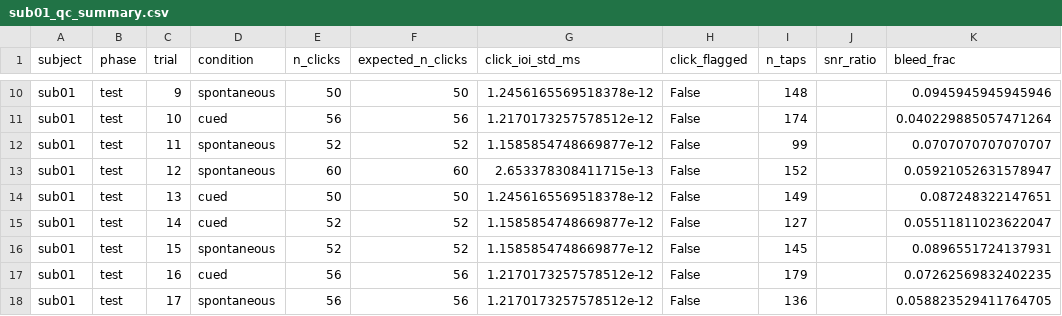
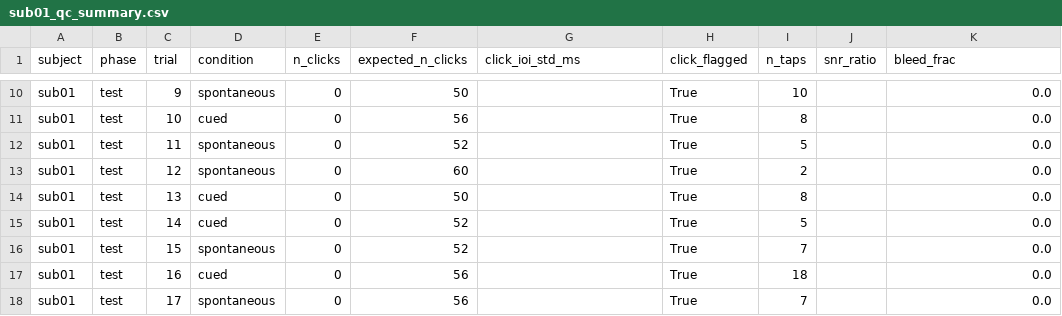
Before and after one commit to vivienbarchet/meterswitch, a CSV file: save/derived/sub01/sub01_qc_summary.csv, drawn as a sheet; only a part is shown, gaps mark what is left out; the diff covers the shown part only; the diff names each change by its address in the sheet, - before the commit and + after, or states it on an @@ line.

```diff
--- a/save/derived/sub01/sub01_qc_summary.csv
+++ b/save/derived/sub01/sub01_qc_summary.csv
-E10 (n_clicks): 50
+E10 (n_clicks): 0
-G10 (click_ioi_std_ms): 1.2456165569518378e-12
+G10 (click_ioi_std_ms): (empty)
-H10:H18 (click_flagged): False
+H10:H18 (click_flagged): True
-I10 (n_taps): 148
+I10 (n_taps): 10
-K10 (bleed_frac): 0.0945945945945946
+K10 (bleed_frac): 0.0
-E11 (n_clicks): 56
+E11 (n_clicks): 0
-G11 (click_ioi_std_ms): 1.2170173257578512e-12
+G11 (click_ioi_std_ms): (empty)
-I11 (n_taps): 174
+I11 (n_taps): 8
-K11 (bleed_frac): 0.040229885057471264
+K11 (bleed_frac): 0.0
-E12 (n_clicks): 52
+E12 (n_clicks): 0
-G12 (click_ioi_std_ms): 1.1585854748669877e-12
+G12 (click_ioi_std_ms): (empty)
-I12 (n_taps): 99
+I12 (n_taps): 5
-K12 (bleed_frac): 0.0707070707070707
+K12 (bleed_frac): 0.0
-E13 (n_clicks): 60
+E13 (n_clicks): 0
-G13 (click_ioi_std_ms): 2.653378308411715e-13
+G13 (click_ioi_std_ms): (empty)
-I13 (n_taps): 152
+I13 (n_taps): 2
-K13 (bleed_frac): 0.05921052631578947
+K13 (bleed_frac): 0.0
-E14 (n_clicks): 50
+E14 (n_clicks): 0
-G14 (click_ioi_std_ms): 1.2456165569518378e-12
+G14 (click_ioi_std_ms): (empty)
-I14 (n_taps): 149
+I14 (n_taps): 8
-K14 (bleed_frac): 0.087248322147651
+K14 (bleed_frac): 0.0
-E15:E16 (n_clicks): 52
+E15:E16 (n_clicks): 0
-G15:G16 (click_ioi_std_ms): 1.1585854748669877e-12
+G15:G16 (click_ioi_std_ms): (empty)
-I15 (n_taps): 127
+I15 (n_taps): 5
-K15 (bleed_frac): 0.05511811023622047
+K15 (bleed_frac): 0.0
-I16 (n_taps): 145
+I16 (n_taps): 7
-K16 (bleed_frac): 0.0896551724137931
+K16 (bleed_frac): 0.0
-E17:E18 (n_clicks): 56
+E17:E18 (n_clicks): 0
-G17:G18 (click_ioi_std_ms): 1.2170173257578512e-12
+G17:G18 (click_ioi_std_ms): (empty)
-I17 (n_taps): 179
+I17 (n_taps): 18
-K17 (bleed_frac): 0.07262569832402235
+K17 (bleed_frac): 0.0
-I18 (n_taps): 136
+I18 (n_taps): 7
-K18 (bleed_frac): 0.058823529411764705
+K18 (bleed_frac): 0.0
```
Also changed, not shown: 55 edited cells elsewhere in this file, save/derived/sub02/sub02_click_tap_alignment.csv, save/derived/sub02/sub02_qc_summary.csv, 39 other files.
